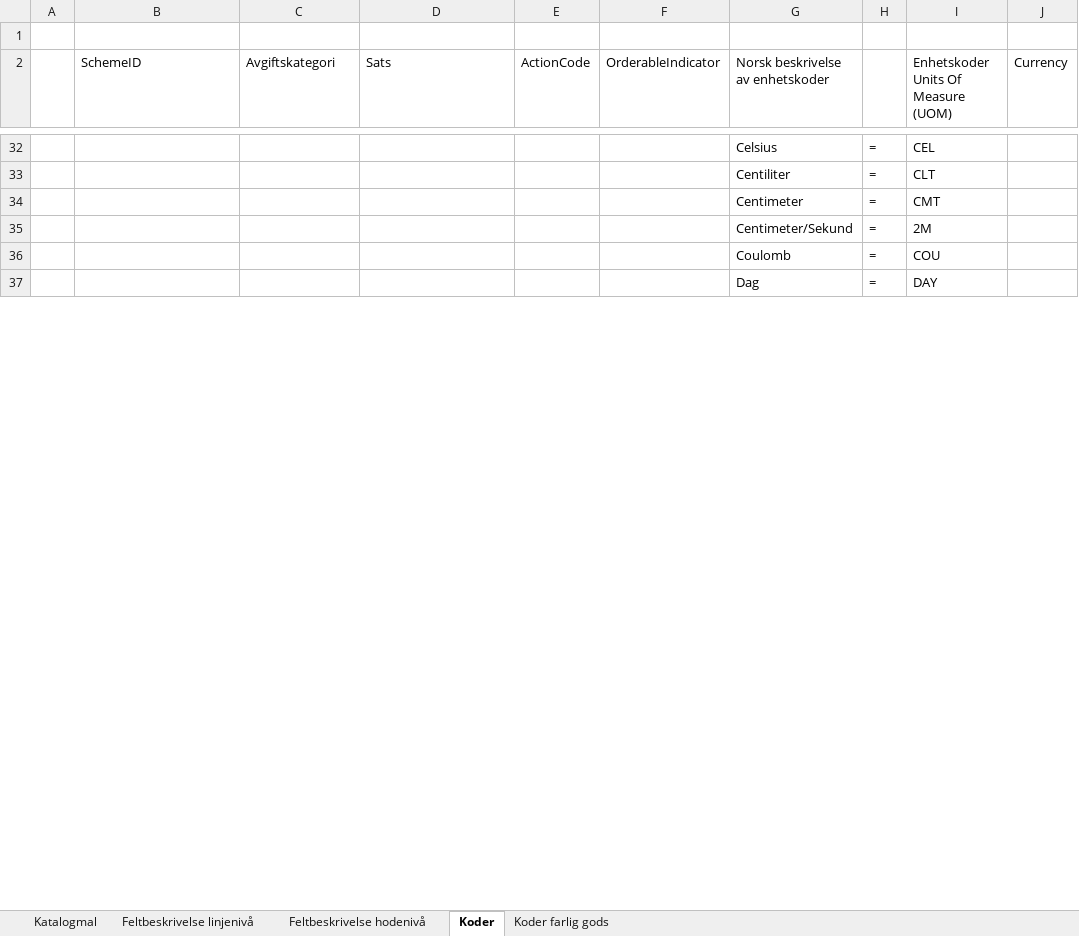
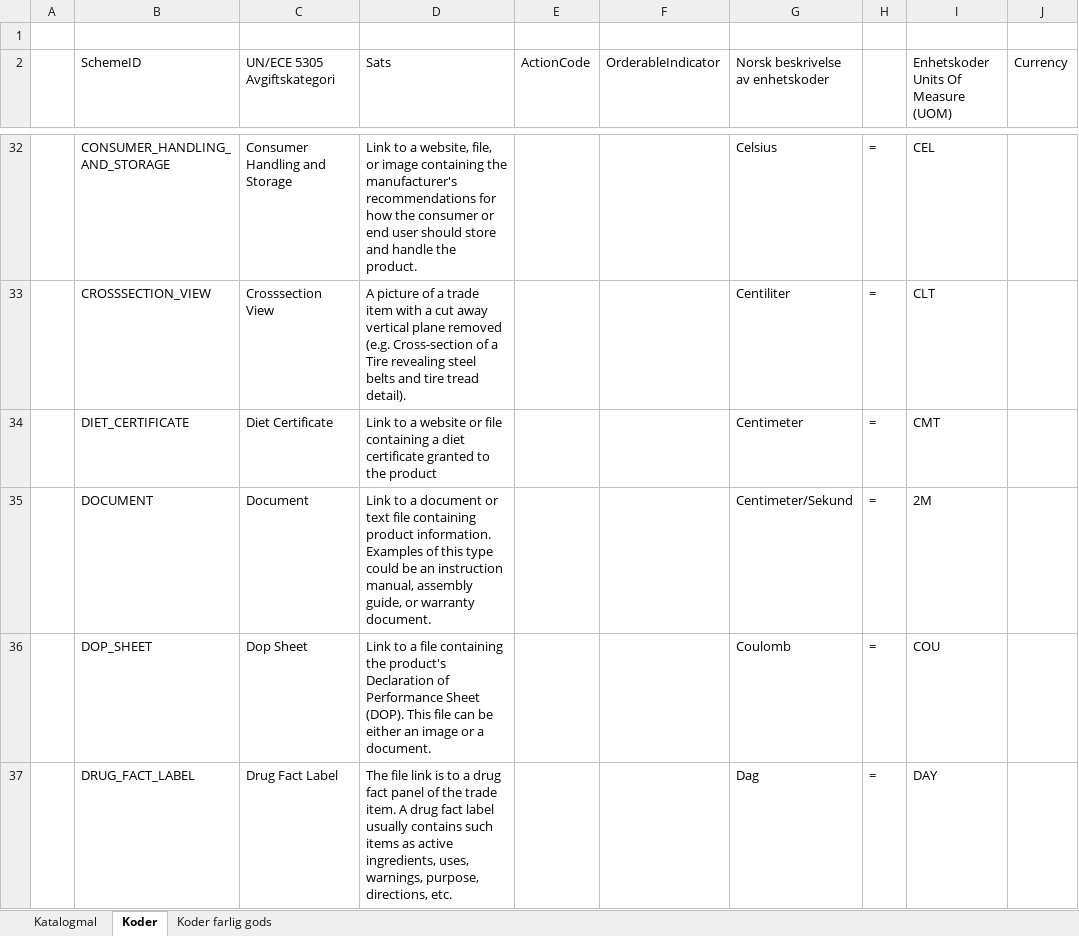
Before and after one commit to anskaffelser/ehf-generators, an Excel workbook: Catalogue/catalogue-norwegian.xlsm, sheet Koder, drawn as a sheet; only a part is shown, gaps mark what is left out; values as stored, in another font and other column widths than the file's, no cell formats; the diff covers the shown part only; the diff names each change by its address in the sheet, - before the commit and + after, or states it on an @@ line.

```diff
--- a/Catalogue/catalogue-norwegian.xlsm (sheet Koder)
+++ b/Catalogue/catalogue-norwegian.xlsm (sheet Koder)
-sheet tab: Feltbeskrivelse linjenivå
-sheet tab: Feltbeskrivelse hodenivå
-C2: Avgiftskategori
+C2: UN/ECE 5305 Avgiftskategori
-B32 (SchemeID): (empty)
+B32 (SchemeID): CONSUMER_HANDLING_AND_STORAGE
-C32 (UN/ECE 5305 Avgiftskategori): (empty)
+C32 (UN/ECE 5305 Avgiftskategori): Consumer Handling and Storage
-D32 (Sats): (empty)
+D32 (Sats): Link to a website, file, or image containing the manufacturer's recommendations for how the consumer or end user should store and handle the product.
-B33 (SchemeID): (empty)
+B33 (SchemeID): CROSSSECTION_VIEW
-C33 (UN/ECE 5305 Avgiftskategori): (empty)
+C33 (UN/ECE 5305 Avgiftskategori): Crosssection View
-D33 (Sats): (empty)
+D33 (Sats): A picture of a trade item with a cut away vertical plane removed (e.g. Cross-section of a Tire revealing steel belts and tire tread detail).
-B34 (SchemeID): (empty)
+B34 (SchemeID): DIET_CERTIFICATE
-C34 (UN/ECE 5305 Avgiftskategori): (empty)
+C34 (UN/ECE 5305 Avgiftskategori): Diet Certificate
-D34 (Sats): (empty)
+D34 (Sats): Link to a website or file containing a diet certificate granted to the product
-B35 (SchemeID): (empty)
+B35 (SchemeID): DOCUMENT
-C35 (UN/ECE 5305 Avgiftskategori): (empty)
+C35 (UN/ECE 5305 Avgiftskategori): Document
-D35 (Sats): (empty)
+D35 (Sats): Link to a document or text file containing product information. Examples of this type could be an instruction manual, assembly guide, or warranty document.
-B36 (SchemeID): (empty)
+B36 (SchemeID): DOP_SHEET
-C36 (UN/ECE 5305 Avgiftskategori): (empty)
+C36 (UN/ECE 5305 Avgiftskategori): Dop Sheet
-D36 (Sats): (empty)
+D36 (Sats): Link to a file containing the product's Declaration of Performance Sheet (DOP). This file can be either an image or a document.
-B37 (SchemeID): (empty)
+B37 (SchemeID): DRUG_FACT_LABEL
-C37 (UN/ECE 5305 Avgiftskategori): (empty)
+C37 (UN/ECE 5305 Avgiftskategori): Drug Fact Label
-D37 (Sats): (empty)
+D37 (Sats): The file link is to a drug fact panel of the trade item. A drug fact label usually contains such items as active ingredients, uses, warnings, purpose, directions, etc.
```
Also changed, not shown: 8 added rows, 8 removed rows and 151 edited cells elsewhere in this sheet, sheet Katalogmal, cell formats, charts or pictures, 2 other files.
